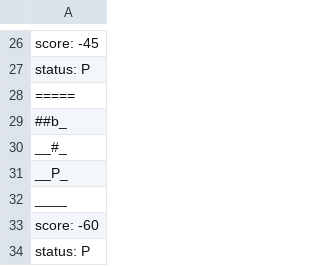
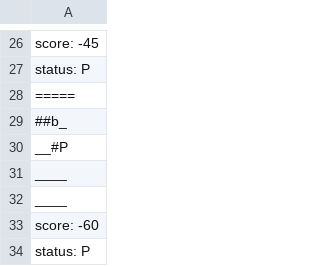
Before and after one commit to Grupo-Gustavo-Rodrigo-lab05/Lab05-Wumpus, a CSV file: lab05/out/production/lab05/pt/c40task/l05wumpus/results.csv, drawn as a sheet; only a part is shown, gaps mark what is left out; the diff covers the shown part only.

```diff
--- a/lab05/out/production/lab05/pt/c40task/l05wumpus/results.csv
+++ b/lab05/out/production/lab05/pt/c40task/l05wumpus/results.csv
@@ -29,4 +29,4 @@ status: P
 ##b_
-__#_
-__P_
+__#P
+____
 ____
```
Also changed, not shown: 63 removed rows and 2 edited cells elsewhere in this file, 5 other files.
